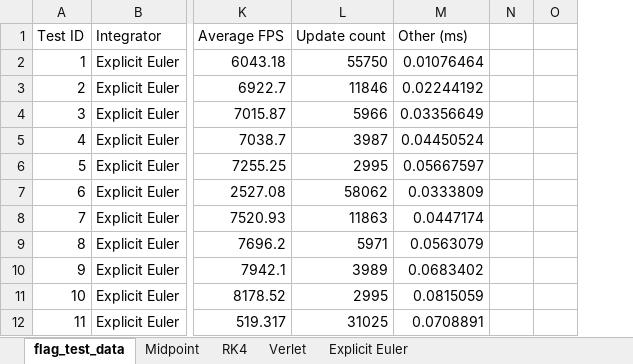
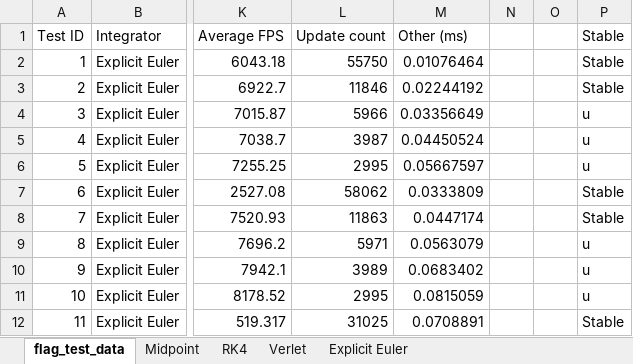
Before and after one commit to Philpo/Dissertation, an Excel workbook: Dissertation_main/Dissertation_main/flag_test_data.xlsx, sheet flag_test_data, drawn as a sheet; only a part is shown, gaps mark what is left out; values as stored, in another font and other column widths than the file's, no borders; charts and pictures not drawn; the diff names each change by its address in the sheet, - before the commit and + after, or states it on an @@ line.

Commit message:
Wind Constant in test script lowered. Checked each test for stability

```diff
--- a/Dissertation_main/Dissertation_main/flag_test_data.xlsx (sheet flag_test_data)
+++ b/Dissertation_main/Dissertation_main/flag_test_data.xlsx (sheet flag_test_data)
+column P (Stable), rows 2-12: Stable | Stable | u | u | u | Stable | Stable | u | u | u | Stable
```
Also changed, not shown: charts or pictures, Dissertation_main/Dissertation_main/sheet_test_data.xlsx, 4 other files.
